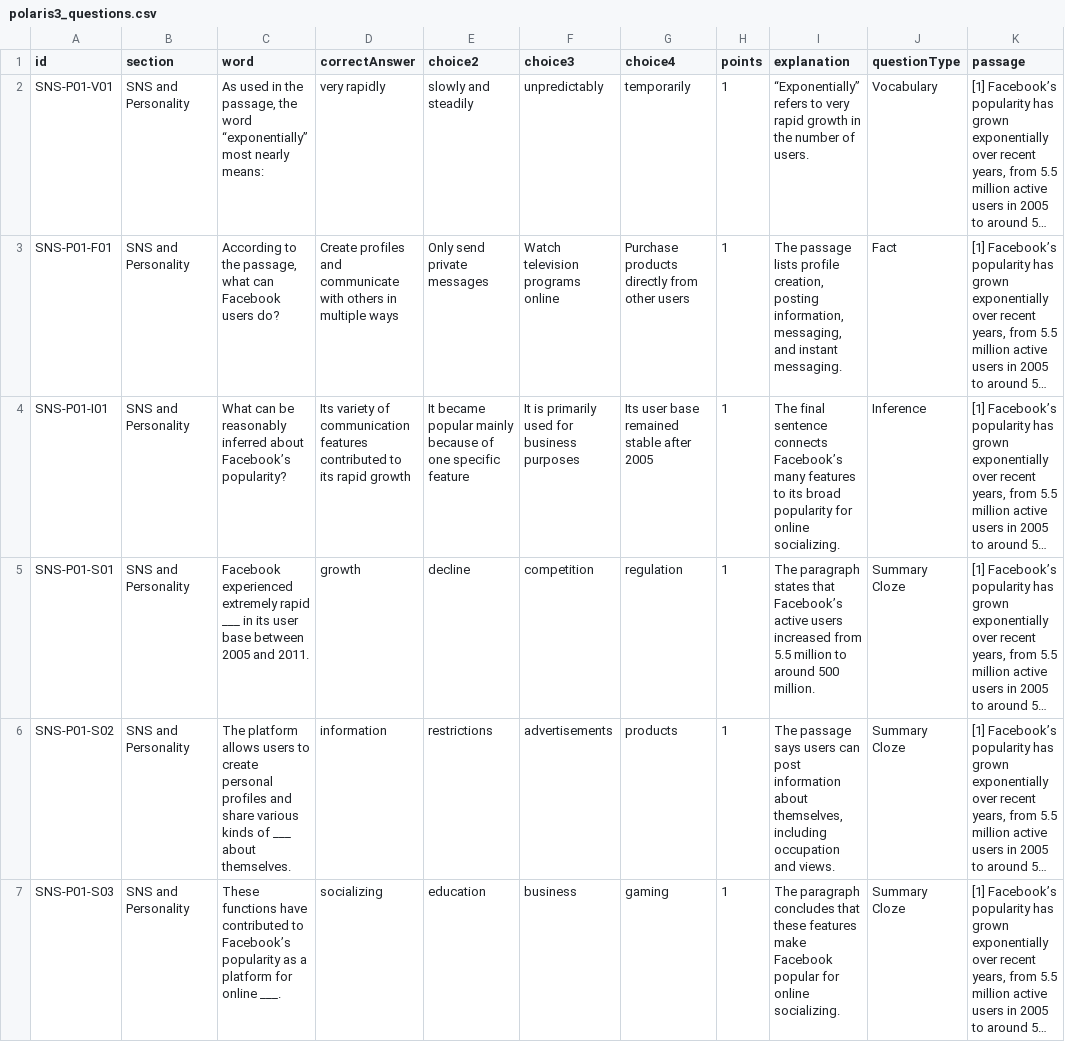
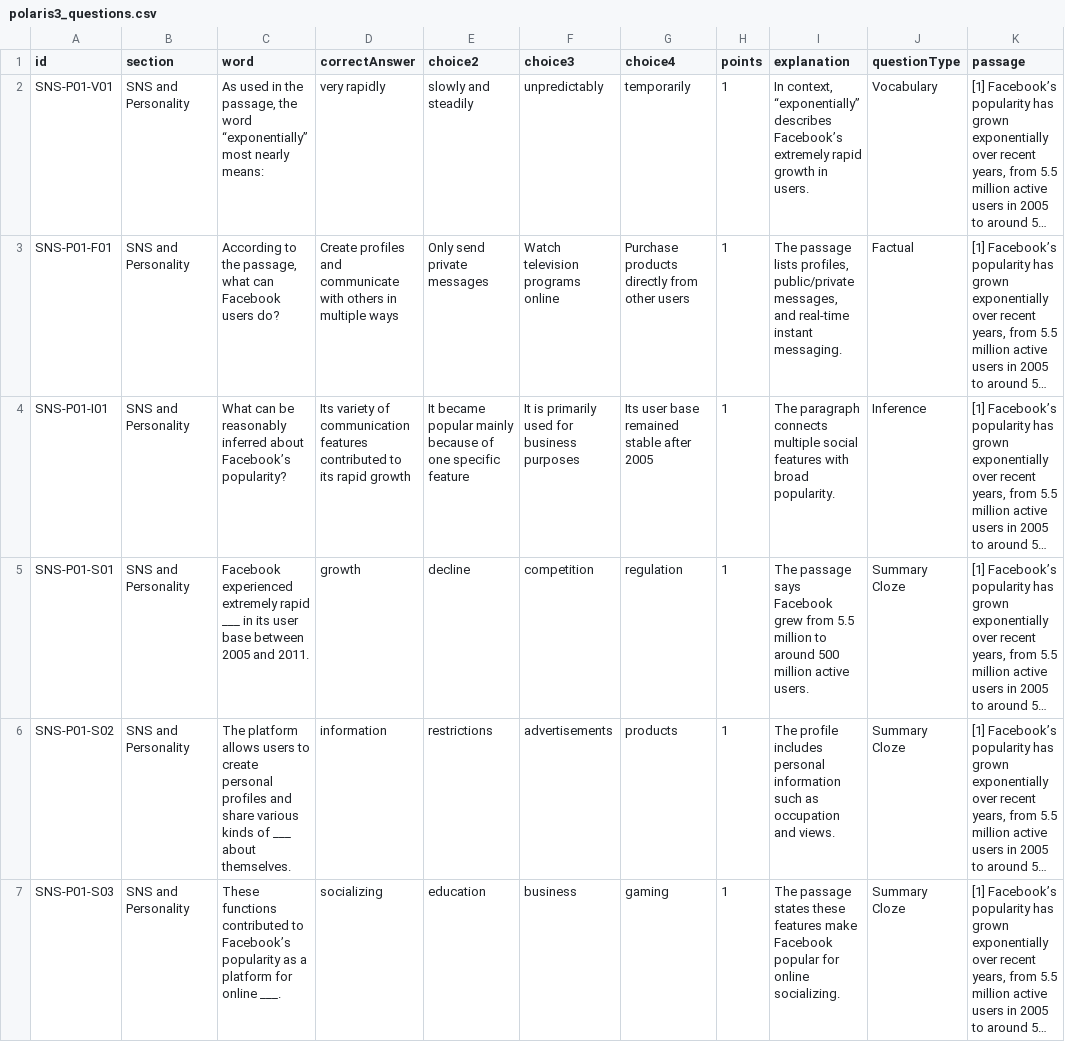
Before and after one commit to m4myx27p86-cyber/learning-tool, a CSV file: data/highschool/polaris3_questions.csv, drawn as a sheet; only a part is shown; long unchanged cells end in …; the diff covers the shown part only; the diff names each change by its address in the sheet, - before the commit and + after, or states it on an @@ line.

```diff
--- a/data/highschool/polaris3_questions.csv
+++ b/data/highschool/polaris3_questions.csv
-I2 (explanation): “Exponentially” refers to very rapid growth in the number of users.
+I2 (explanation): In context, “exponentially” describes Facebook’s extremely rapid growth in users.
-I3 (explanation): …passage lists profile creation, posting information, messaging, and instant messaging.
+I3 (explanation): …passage lists profiles, public/private messages, and real-time instant messaging.
-J3 (questionType): Fact
+J3 (questionType): Factual
-I4 (explanation): The final sentence connects Facebook’s many features to its broad popularity for online socializing.
+I4 (explanation): The paragraph connects multiple social features with broad popularity.
-I5 (explanation): The paragraph states that Facebook’s active users increased from 5.5 million to around 500 million.
+I5 (explanation): The passage says Facebook grew from 5.5 million to around 500 million active users.
-I6 (explanation): The passage says users can post information about themselves, including occupation and…
+I6 (explanation): The profile includes personal information such as occupation and…
-C7 (word): These functions have contributed to…
+C7 (word): These functions contributed to…
-I7 (explanation): The paragraph concludes that these features…
+I7 (explanation): The passage states these features…
```
Also changed, not shown: 89 edited cells elsewhere in this file, 3 other files.
